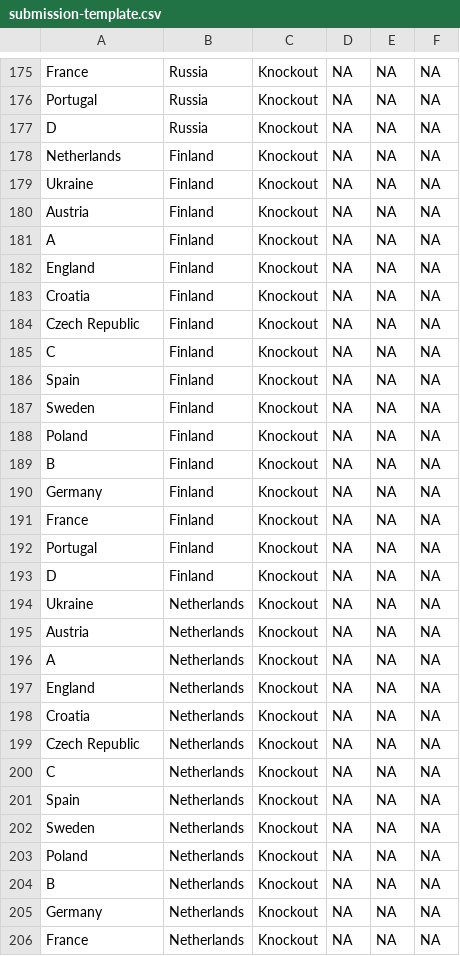
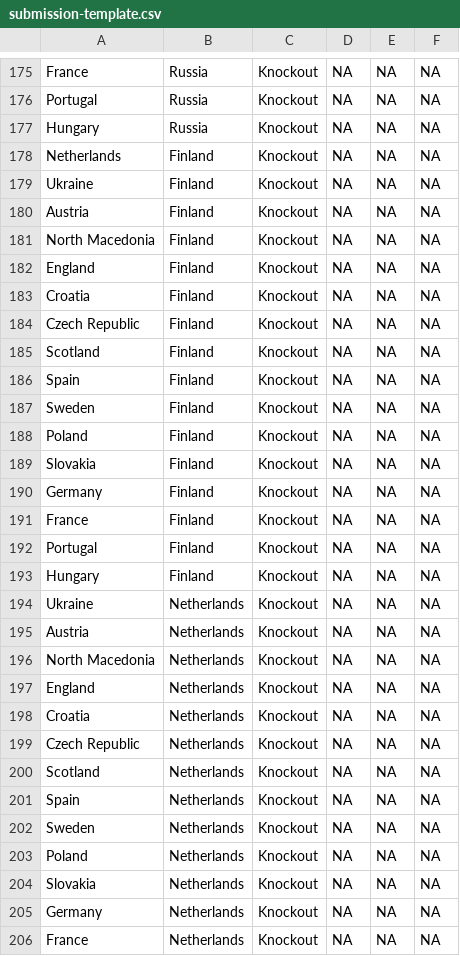
Before and after one commit to mberk/rss-euro-2020-prediction-competition, a CSV file: submission-template.csv, drawn as a sheet; only a part is shown, gaps mark what is left out; the diff covers the shown part only.

```diff
--- a/submission-template.csv
+++ b/submission-template.csv
@@ -176,3 +176,3 @@
 "Portugal","Russia","Knockout",NA,NA,NA
-"D","Russia","Knockout",NA,NA,NA
+"Hungary","Russia","Knockout",NA,NA,NA
 "Netherlands","Finland","Knockout",NA,NA,NA
@@ -180,3 +180,3 @@
 "Austria","Finland","Knockout",NA,NA,NA
-"A","Finland","Knockout",NA,NA,NA
+"North Macedonia","Finland","Knockout",NA,NA,NA
 "England","Finland","Knockout",NA,NA,NA
@@ -184,3 +184,3 @@
 "Czech Republic","Finland","Knockout",NA,NA,NA
-"C","Finland","Knockout",NA,NA,NA
+"Scotland","Finland","Knockout",NA,NA,NA
 "Spain","Finland","Knockout",NA,NA,NA
@@ -188,3 +188,3 @@
 "Poland","Finland","Knockout",NA,NA,NA
-"B","Finland","Knockout",NA,NA,NA
+"Slovakia","Finland","Knockout",NA,NA,NA
 "Germany","Finland","Knockout",NA,NA,NA
@@ -192,6 +192,6 @@
 "Portugal","Finland","Knockout",NA,NA,NA
-"D","Finland","Knockout",NA,NA,NA
+"Hungary","Finland","Knockout",NA,NA,NA
 "Ukraine","Netherlands","Knockout",NA,NA,NA
 "Austria","Netherlands","Knockout",NA,NA,NA
-"A","Netherlands","Knockout",NA,NA,NA
+"North Macedonia","Netherlands","Knockout",NA,NA,NA
 "England","Netherlands","Knockout",NA,NA,NA
@@ -199,3 +199,3 @@
 "Czech Republic","Netherlands","Knockout",NA,NA,NA
-"C","Netherlands","Knockout",NA,NA,NA
+"Scotland","Netherlands","Knockout",NA,NA,NA
 "Spain","Netherlands","Knockout",NA,NA,NA
@@ -203,3 +203,3 @@
 "Poland","Netherlands","Knockout",NA,NA,NA
-"B","Netherlands","Knockout",NA,NA,NA
+"Slovakia","Netherlands","Knockout",NA,NA,NA
 "Germany","Netherlands","Knockout",NA,NA,NA
```
Also changed, not shown: 96 edited cells elsewhere in this file.
